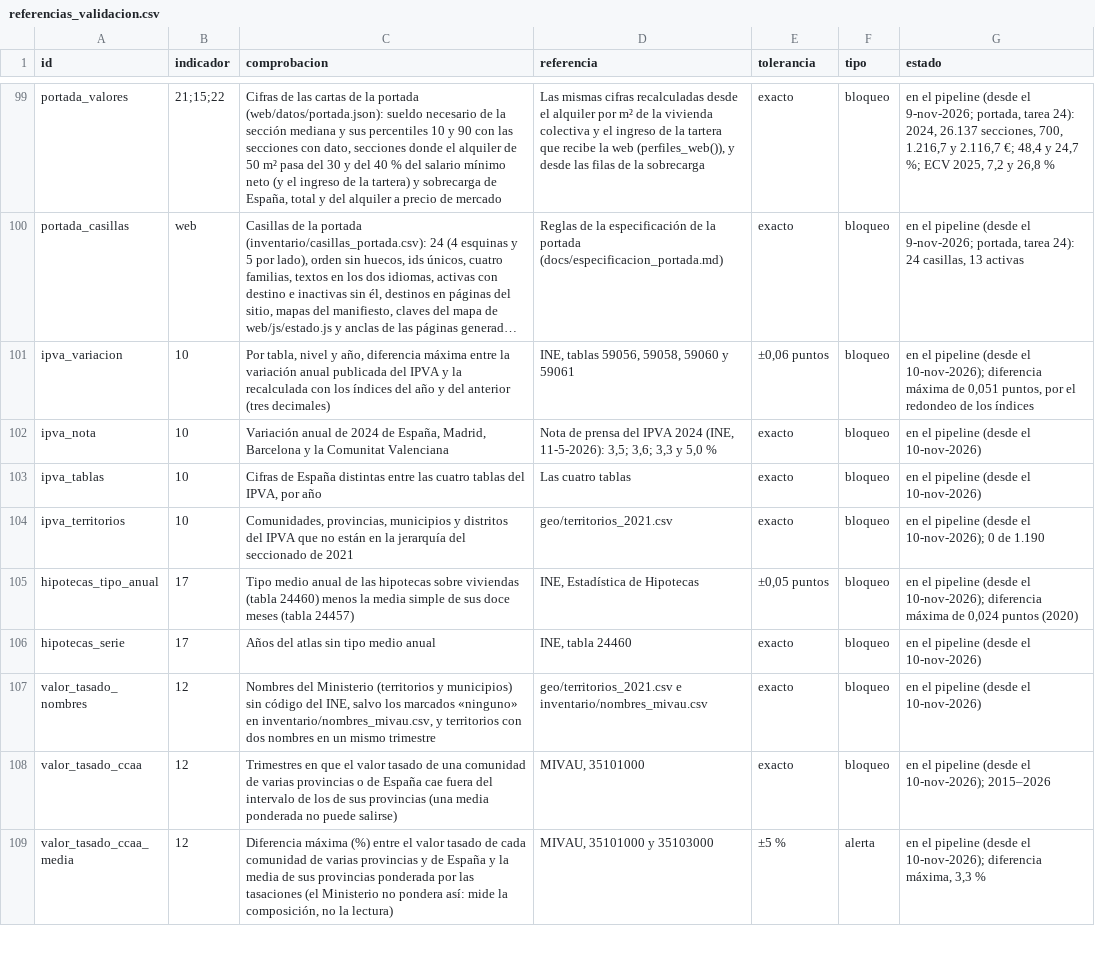
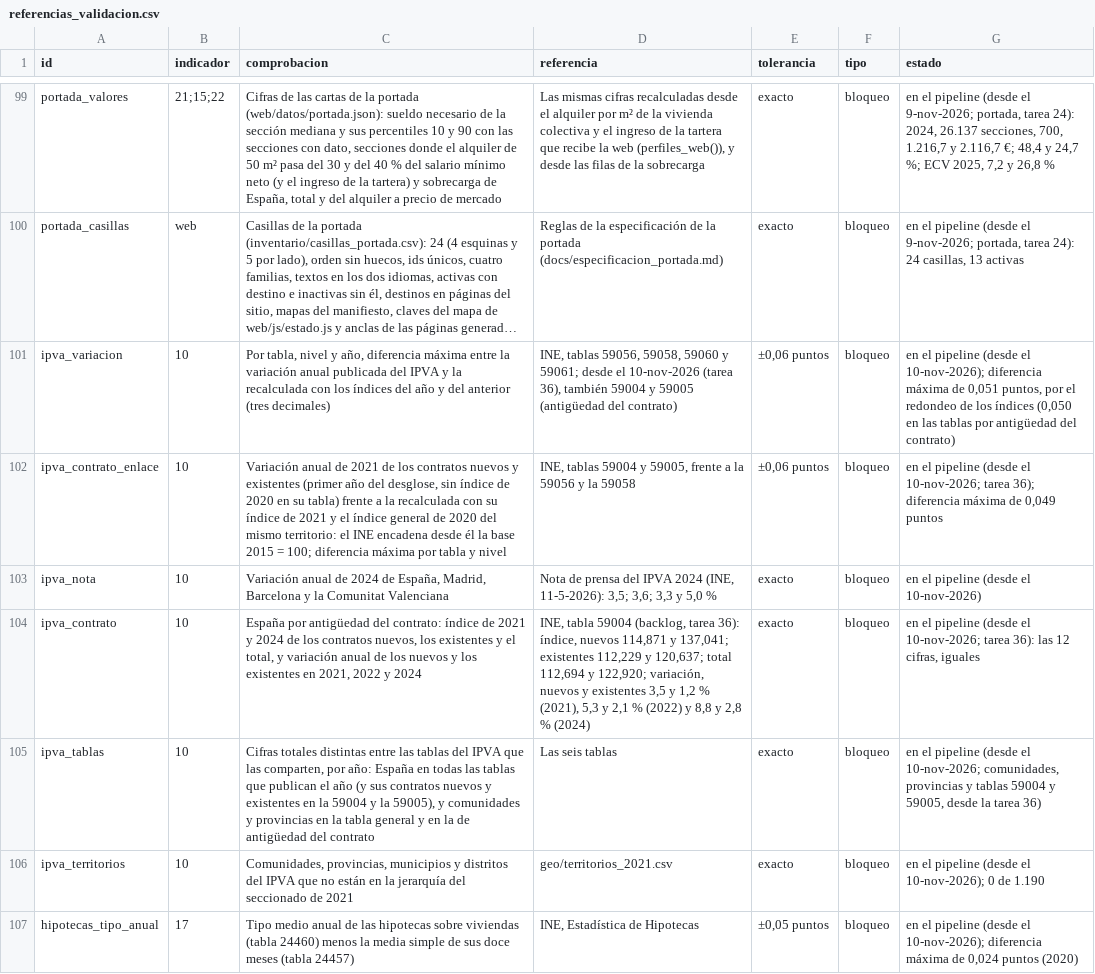
Before and after one commit to gastiaso/de-renta-en-renta, a CSV file: inventario/referencias_validacion.csv, drawn as a sheet; only a part is shown, gaps mark what is left out; the shorter side is filled out with more unchanged rows; long unchanged cells end in …; addresses are those after the commit; the diff names each change by its address in the sheet, - before the commit and + after, or states it on an @@ line.

Commit message:
Tarea 36: IPVA con contratos nuevos y existentes (corte contrato)
- Tablas 59004 y 59005 del INE (antigüedad del contrato, 2021-2024).
- leer_ine_ipva() lee la antigüedad del contrato y armonizar_ine_ipva()
  añade a var_alquiler el corte contrato (nuevo, existente) en España,
  comunidades y provincias: 528 filas.
- Compuerta: ipva_contrato (12 cifras de España) e ipva_contrato_enlace
  (2021 frente al índice general de 2020); ipva_tablas e ipva_variacion
  cubren las tablas nuevas.
- Inventario (vocabulario, fuentes, referencias e indicador 10) y nota
  metodológica (ES y EN): definición de contrato nuevo y base 2015 del INE.
- Familia de alquiler por corte, por revisar (plan §11, pregunta 53).

```diff
--- a/inventario/referencias_validacion.csv
+++ b/inventario/referencias_validacion.csv
-D101 (referencia): …59060 y 59061
+D101 (referencia): …59060 y 59061; desde el 10-nov-2026 (tarea 36), también 59004 y 59005 (antigüedad del contrato)
-G101 (estado): …los índices
+G101 (estado): …los índices (0,050 en las tablas por antigüedad del contrato)
+row 102: ipva_contrato_enlace | 10 | Variación anual de 2021 de los contratos nuevos y existentes (primer año del desglose, sin índice de 2020 en su tabla) frente a la recalculada con su índice de 2021 y el índice general de 2020 del mismo territorio: el INE encadena desde él la base 2015 = 100; diferencia máxima por tabla y nivel | INE, tablas 59004 y 59005, frente a la 59056 y la 59058 | ±0,06 puntos | bloqueo | en el pipeline (desde el 10-nov-2026; tarea 36); diferencia máxima de 0,049 puntos
+row 104: ipva_contrato | 10 | España por antigüedad del contrato: índice de 2021 y 2024 de los contratos nuevos, los existentes y el total, y variación anual de los nuevos y los existentes en 2021, 2022 y 2024 | INE, tabla 59004 (backlog, tarea 36): índice, nuevos 114,871 y 137,041; existentes 112,229 y 120,637; total 112,694 y 122,920; variación, nuevos y existentes 3,5 y 1,2 % (2021), 5,3 y 2,1 % (2022) y 8,8 y 2,8 % (2024) | exacto | bloqueo | en el pipeline (desde el 10-nov-2026; tarea 36): las 12 cifras, iguales
-C105 (comprobacion): Cifras de España distintas entre las cuatro tablas del IPVA, por año
+C105 (comprobacion): Cifras totales distintas entre las tablas del IPVA que las comparten, por año: España en todas las tablas que publican el año (y sus contratos nuevos y existentes en la 59004 y la 59005), y comunidades y provincias en la tabla general y en la de antigüedad del contrato
-D105 (referencia): Las cuatro tablas
+D105 (referencia): Las seis tablas
-G105 (estado): …(desde el 10-nov-2026)
+G105 (estado): …(desde el 10-nov-2026; comunidades, provincias y tablas 59004 y 59005, desde la tarea 36)
```
Also changed, not shown: inventario/fuentes.csv, inventario/indicadores.csv, 14 other files.
